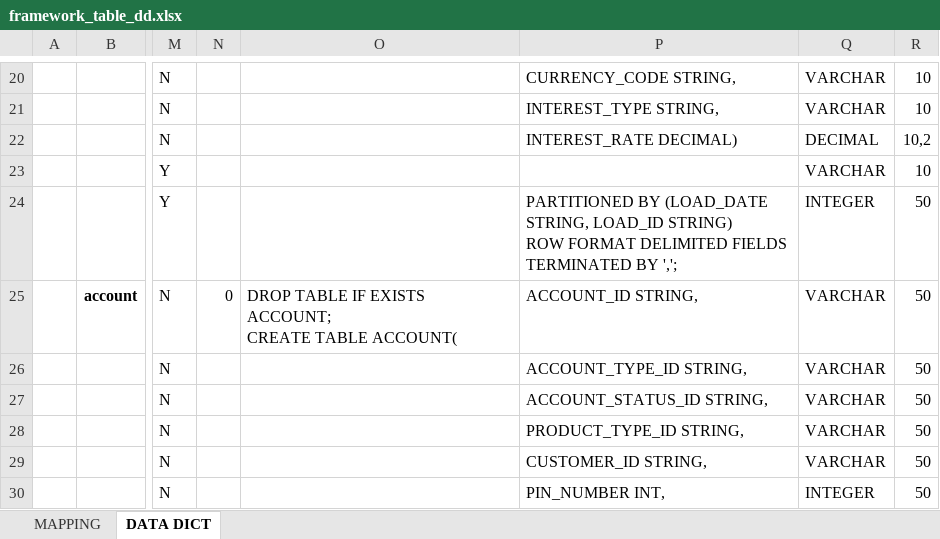
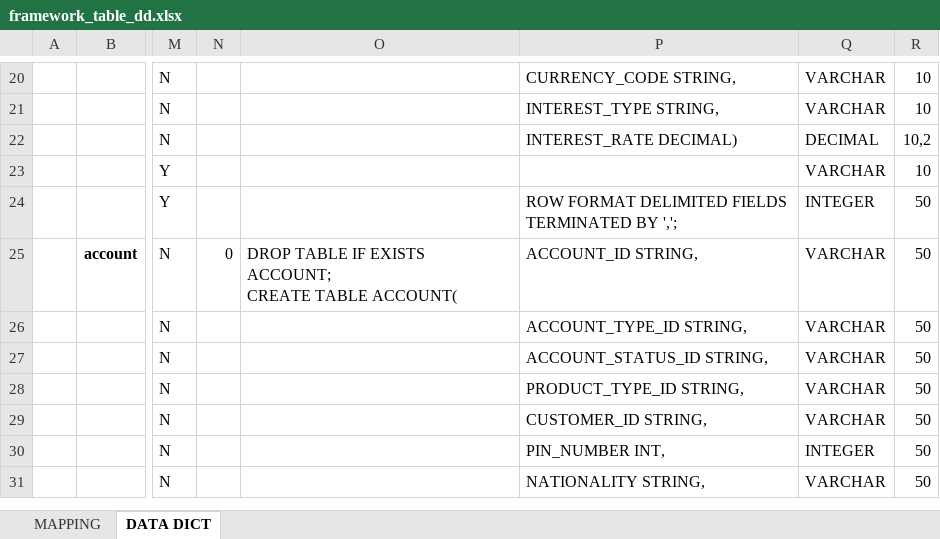
Before and after one commit to chaitali02/myGdProject, an Excel workbook: framework-web/docs/framework_table_dd.xlsx, sheet DATA DICT, drawn as a sheet; only a part is shown, gaps mark what is left out; the shorter side is filled out with more unchanged rows; values as stored, in another font and other column widths than the file's, no borders; charts and pictures not drawn; ↵ is a line break in a cell; the diff names each change by its address in the sheet, - before the commit and + after, or states it on an @@ line.

```diff
--- a/framework-web/docs/framework_table_dd.xlsx (sheet DATA DICT)
+++ b/framework-web/docs/framework_table_dd.xlsx (sheet DATA DICT)
-P24: PARTITIONED BY (LOAD_DATE STRING, LOAD_ID STRING) ↵ ROW FORMAT…
+P24: ROW FORMAT…
```
Also changed, not shown: 4 other files.
